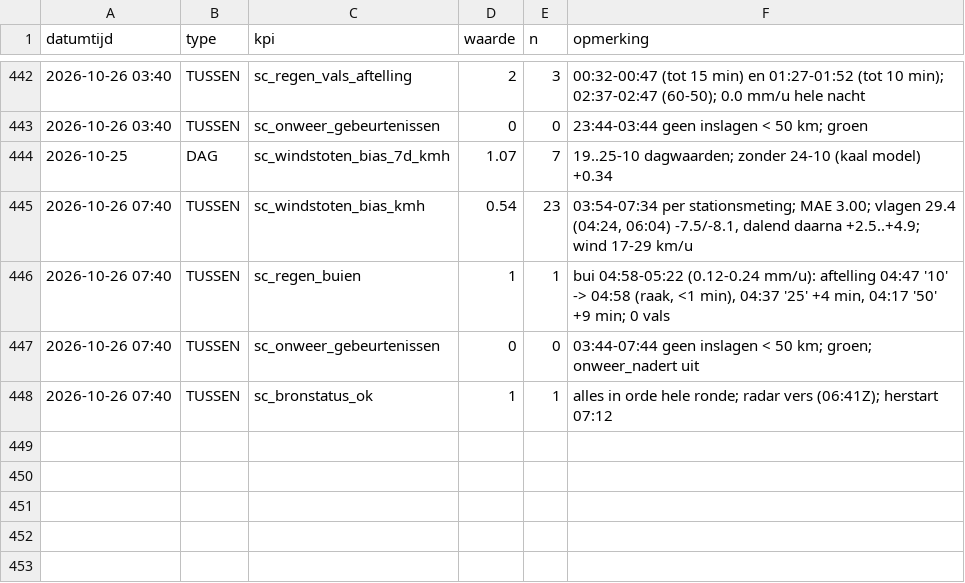
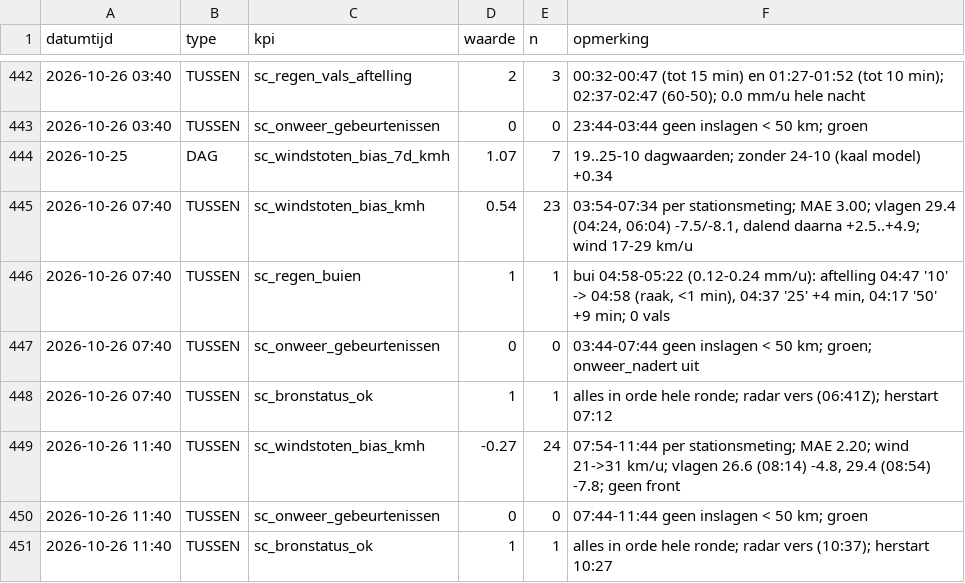
Before and after one commit to Roedie84/StormchaseNL, a CSV file: KPI.csv, drawn as a sheet; only a part is shown, gaps mark what is left out.

```diff
--- a/KPI.csv
+++ b/KPI.csv
@@ -448 +448,4 @@ datumtijd,type,kpi,waarde,n,opmerking
 2026-10-26 07:40,TUSSEN,sc_bronstatus_ok,1,1,"alles in orde hele ronde; radar vers (06:41Z); herstart 07:12"
+2026-10-26 11:40,TUSSEN,sc_windstoten_bias_kmh,-0.27,24,"07:54-11:44 per stationsmeting; MAE 2.20; wind 21->31 km/u; vlagen 26.6 (08:14) -4.8, 29.4 (08:54) -7.8; geen front"
+2026-10-26 11:40,TUSSEN,sc_onweer_gebeurtenissen,0,0,"07:44-11:44 geen inslagen < 50 km; groen"
+2026-10-26 11:40,TUSSEN,sc_bronstatus_ok,1,1,"alles in orde hele ronde; radar vers (10:37); herstart 10:27"
```
Also changed, not shown: 1 other file.
